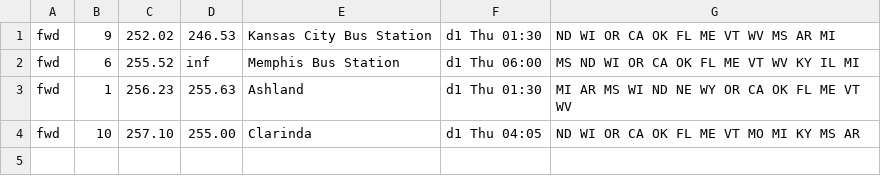
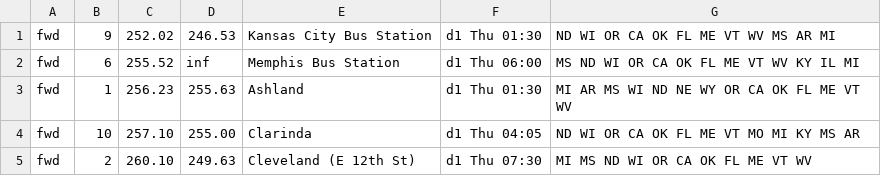
Before and after one commit to nick-pruitt-003/surface-transit-record, a TSV file: docs/followup_results.tsv, drawn as a sheet; the diff names each change by its address in the sheet, - before the commit and + after, or states it on an @@ line.

```diff
--- a/docs/followup_results.tsv
+++ b/docs/followup_results.tsv
+row 5: fwd | 2 | 260.10 | 249.63 | Cleveland (E 12th St) | d1 Thu 07:30 | MI MS ND WI OR CA OK FL ME VT WV
```
